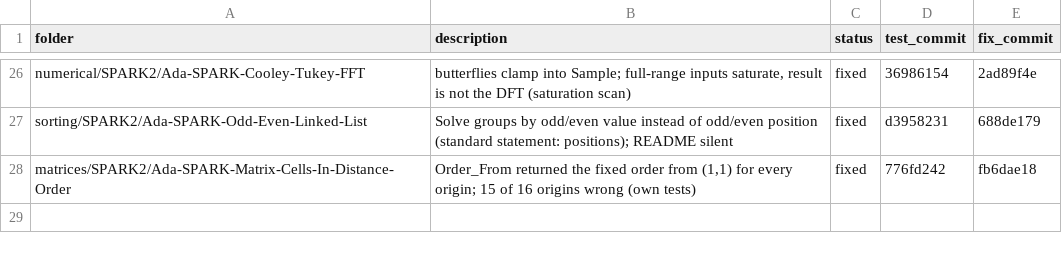
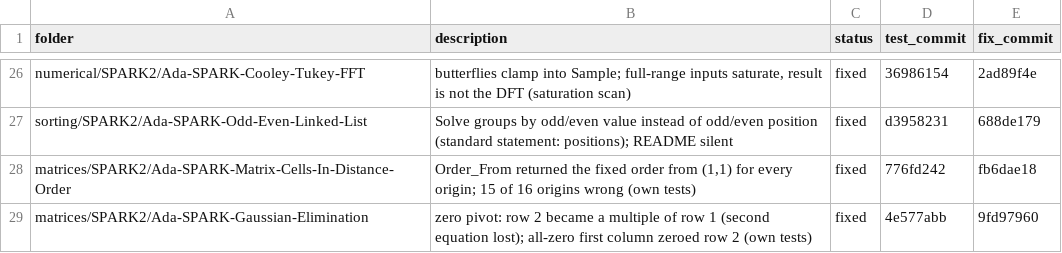
Before and after one commit to RobertBoettcherSF/Ada-Algorithms, a CSV file: tools/vv/findings.csv, drawn as a sheet; only a part is shown, gaps mark what is left out; the diff names each change by its address in the sheet, - before the commit and + after, or states it on an @@ line.

Commit message:
findings.csv: Gaussian-Elimination SPARK2 (4e577abb / 9fd97960); own_tests.csv entry

```diff
--- a/tools/vv/findings.csv
+++ b/tools/vv/findings.csv
+row 29: matrices/SPARK2/Ada-SPARK-Gaussian-Elimination | zero pivot: row 2 became a multiple of row 1 (second equation lost); all-zero first column zeroed row 2 (own tests) | fixed | 4e577abb | 9fd97960
```
Also changed, not shown: tools/vv/own_tests.csv.
